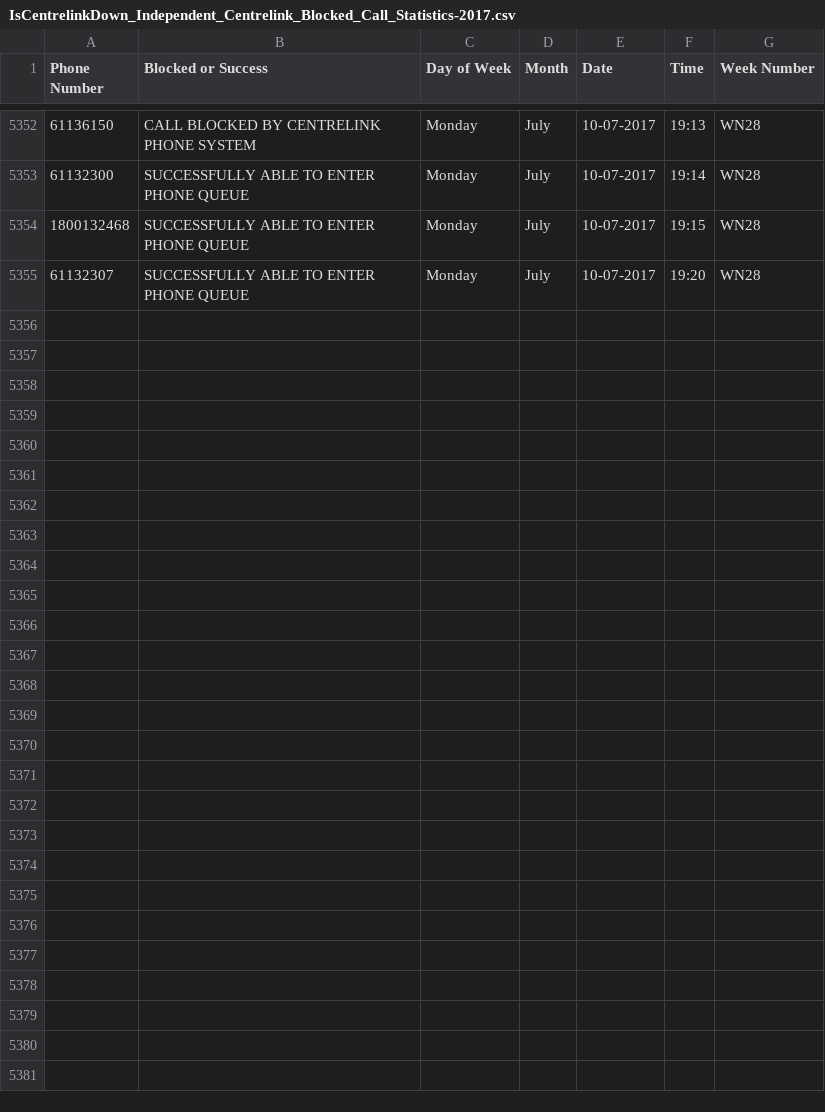
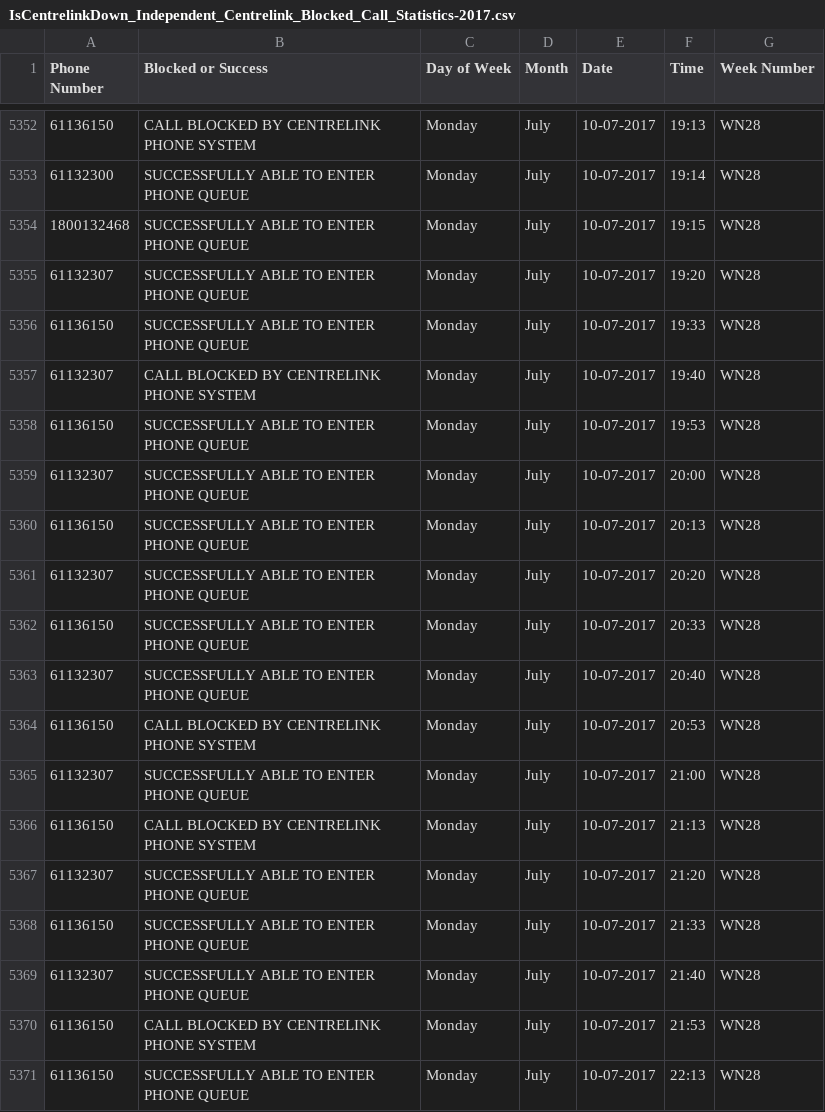
Before and after one commit to p0sty/CentrelinkDown, a CSV file: IsCentrelinkDown_Independent_Centrelink_Blocked_Call_Statistics-2017.csv, drawn as a sheet; only a part is shown, gaps mark what is left out; the diff names each change by its address in the sheet, - before the commit and + after, or states it on an @@ line.

Commit message:
Auto Call Record update

```diff
--- a/IsCentrelinkDown_Independent_Centrelink_Blocked_Call_Statistics-2017.csv
+++ b/IsCentrelinkDown_Independent_Centrelink_Blocked_Call_Statistics-2017.csv
+row 5356: 61136150 | SUCCESSFULLY ABLE TO ENTER PHONE QUEUE | Monday | July | 10-07-2017 | 19:33 | WN28
+row 5357: 61132307 | CALL BLOCKED BY CENTRELINK PHONE SYSTEM | Monday | July | 10-07-2017 | 19:40 | WN28
+row 5358: 61136150 | SUCCESSFULLY ABLE TO ENTER PHONE QUEUE | Monday | July | 10-07-2017 | 19:53 | WN28
+row 5359: 61132307 | SUCCESSFULLY ABLE TO ENTER PHONE QUEUE | Monday | July | 10-07-2017 | 20:00 | WN28
+row 5360: 61136150 | SUCCESSFULLY ABLE TO ENTER PHONE QUEUE | Monday | July | 10-07-2017 | 20:13 | WN28
+row 5361: 61132307 | SUCCESSFULLY ABLE TO ENTER PHONE QUEUE | Monday | July | 10-07-2017 | 20:20 | WN28
+row 5362: 61136150 | SUCCESSFULLY ABLE TO ENTER PHONE QUEUE | Monday | July | 10-07-2017 | 20:33 | WN28
+row 5363: 61132307 | SUCCESSFULLY ABLE TO ENTER PHONE QUEUE | Monday | July | 10-07-2017 | 20:40 | WN28
+row 5364: 61136150 | CALL BLOCKED BY CENTRELINK PHONE SYSTEM | Monday | July | 10-07-2017 | 20:53 | WN28
+row 5365: 61132307 | SUCCESSFULLY ABLE TO ENTER PHONE QUEUE | Monday | July | 10-07-2017 | 21:00 | WN28
+row 5366: 61136150 | CALL BLOCKED BY CENTRELINK PHONE SYSTEM | Monday | July | 10-07-2017 | 21:13 | WN28
+row 5367: 61132307 | SUCCESSFULLY ABLE TO ENTER PHONE QUEUE | Monday | July | 10-07-2017 | 21:20 | WN28
+row 5368: 61136150 | SUCCESSFULLY ABLE TO ENTER PHONE QUEUE | Monday | July | 10-07-2017 | 21:33 | WN28
+row 5369: 61132307 | SUCCESSFULLY ABLE TO ENTER PHONE QUEUE | Monday | July | 10-07-2017 | 21:40 | WN28
+row 5370: 61136150 | CALL BLOCKED BY CENTRELINK PHONE SYSTEM | Monday | July | 10-07-2017 | 21:53 | WN28
+row 5371: 61136150 | SUCCESSFULLY ABLE TO ENTER PHONE QUEUE | Monday | July | 10-07-2017 | 22:13 | WN28
```
